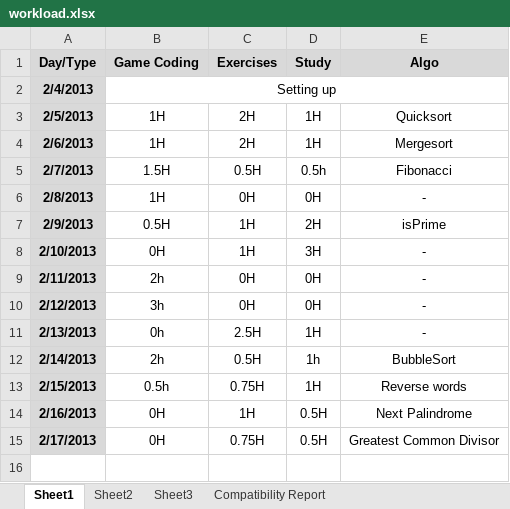
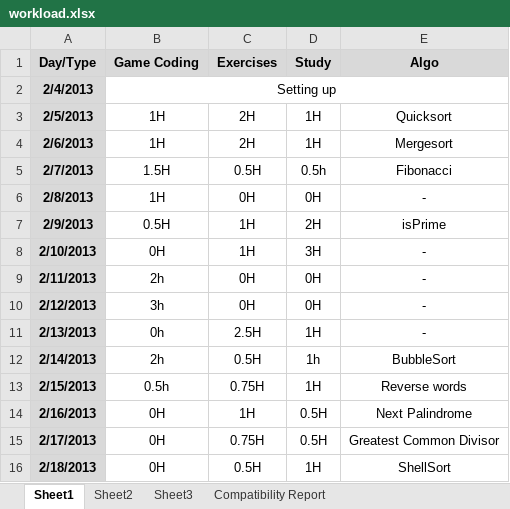
Before and after one commit to BSJThomachot/practice, an Excel workbook: workload.xlsx, sheet Sheet1, drawn as a sheet; values as stored, in another font and other column widths than the file's, no borders; the diff names each change by its address in the sheet, - before the commit and + after, or states it on an @@ line.

Commit message:
Worked on ShellSort

```diff
--- a/workload.xlsx (sheet Sheet1)
+++ b/workload.xlsx (sheet Sheet1)
+row 16: 2/18/2013 | 0H | 0.5H | 1H | ShellSort
```
Also changed, not shown: 1 other file.
